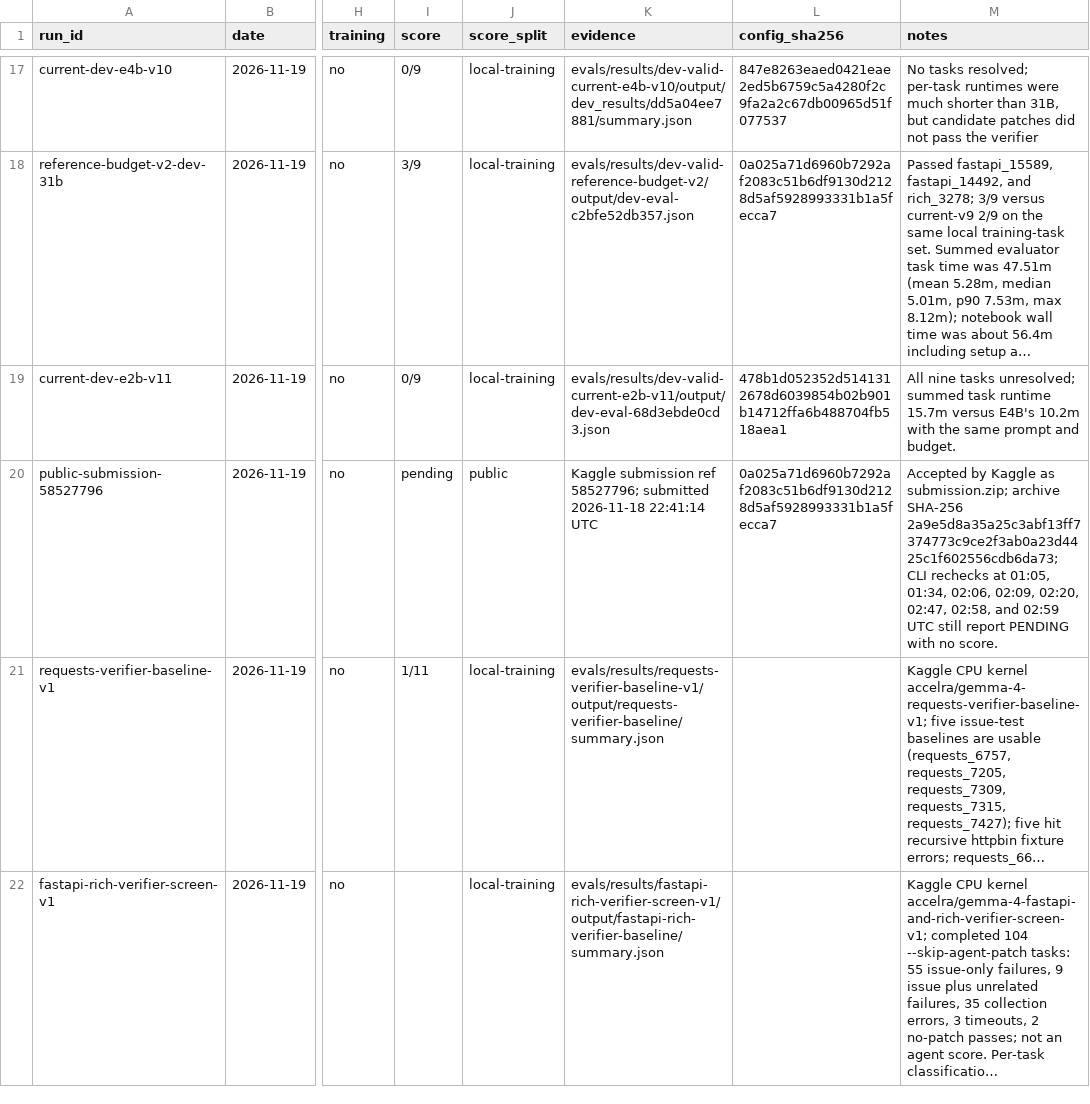
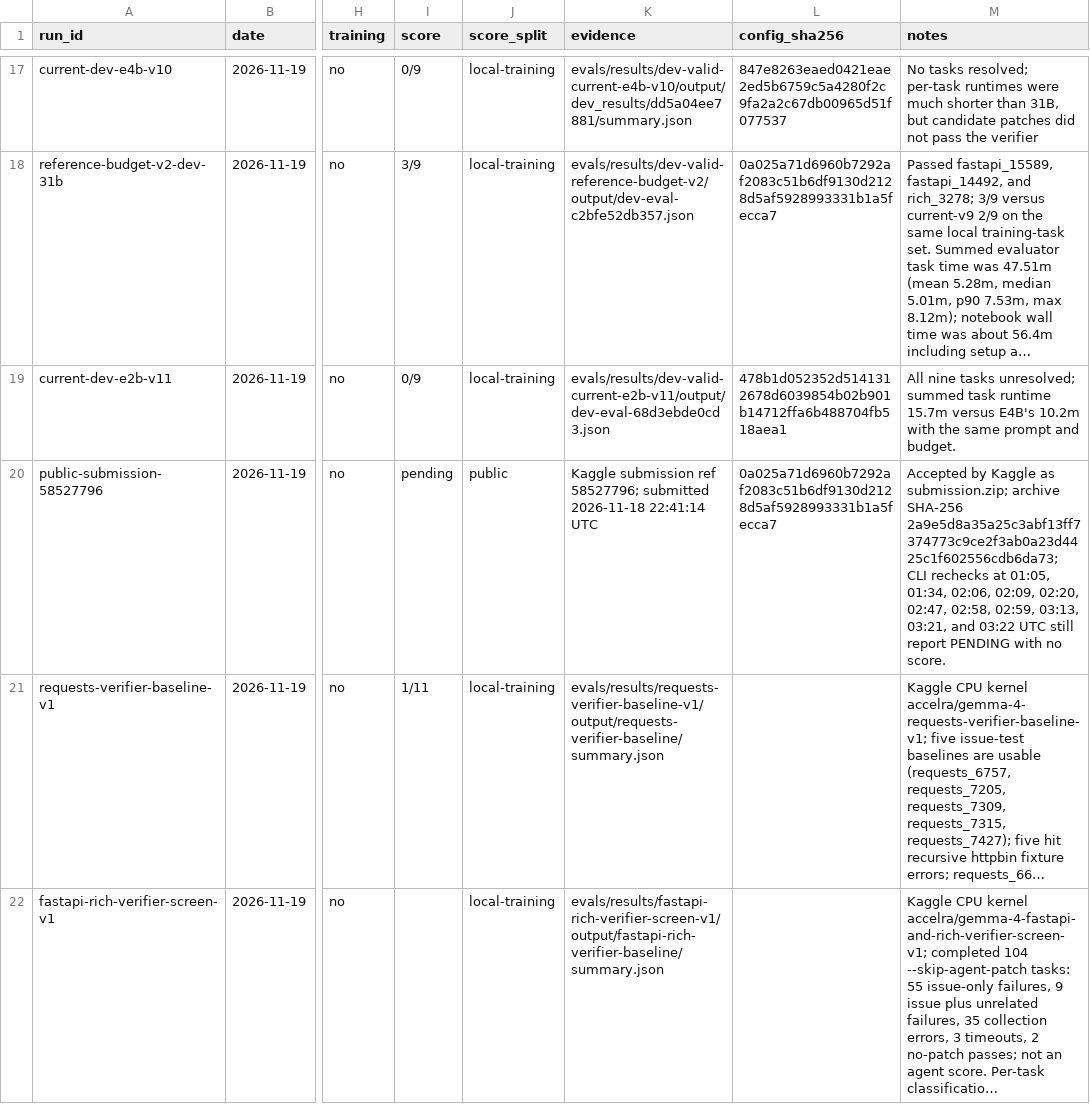
Before and after one commit to Acceleratorer/gemma-4-developer-agent, a CSV file: log/experiment-log.csv, drawn as a sheet; only a part is shown, gaps mark what is left out; long unchanged cells end in …; the diff names each change by its address in the sheet, - before the commit and + after, or states it on an @@ line.

```diff
--- a/log/experiment-log.csv
+++ b/log/experiment-log.csv
-M20 (notes): …02:47, 02:58, and 02:59 UTC still…
+M20 (notes): …02:47, 02:58, 02:59, 03:13, 03:21, and 03:22 UTC still…
```
Also changed, not shown: 2 other files.
